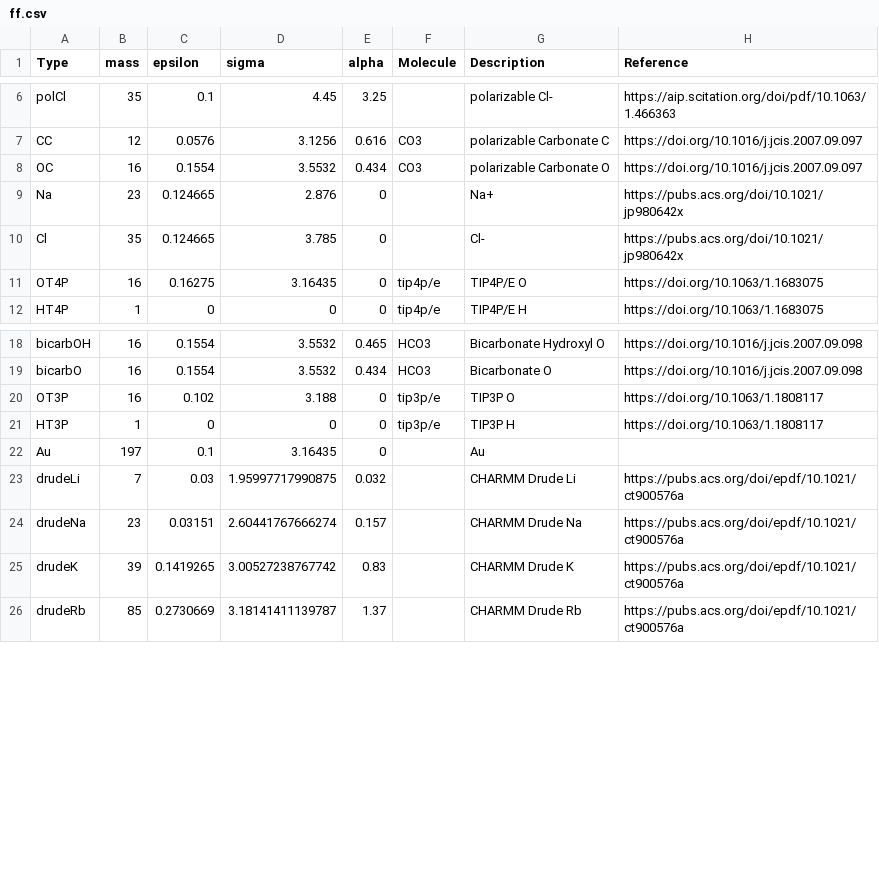
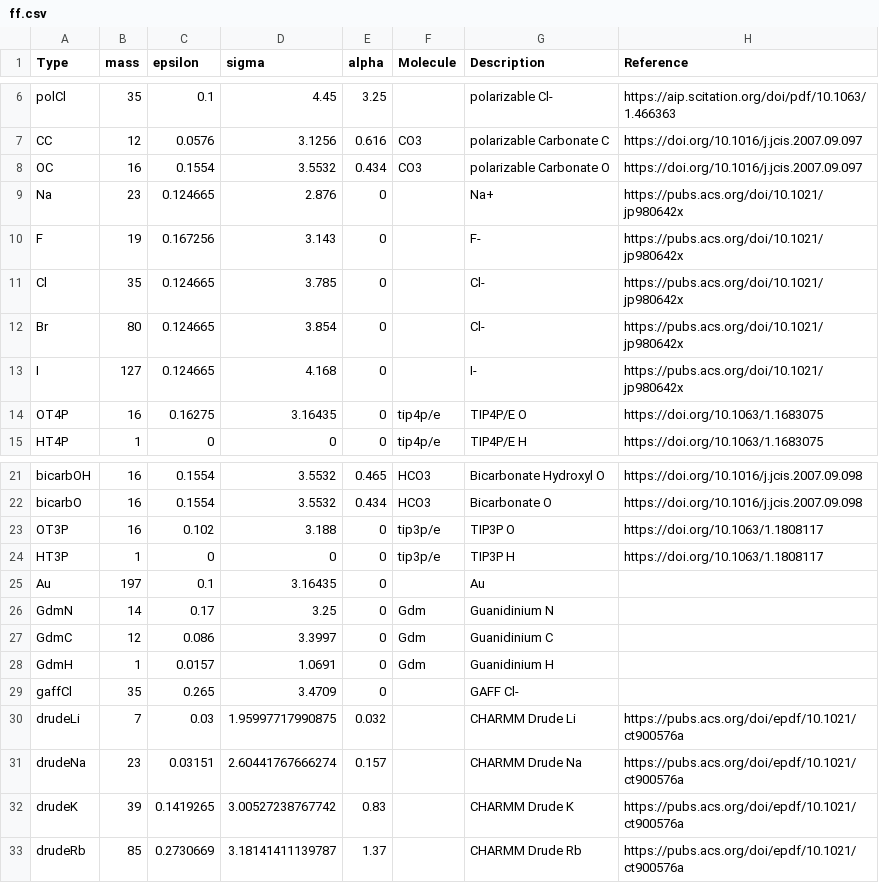
Before and after one commit to adodin/LAFF-Builder, a CSV file: ff.csv, drawn as a sheet; only a part is shown, gaps mark what is left out.

Commit message:
CAdded Halide Ions

```diff
--- a/ff.csv
+++ b/ff.csv
@@ -9,3 +9,6 @@ OC,16,0.1554,3.5532,0.434,CO3,polarizable Carbonate O,https://doi.org/10.1016/j.
 Na,23,0.124665,2.876,0,,Na+,https://pubs.acs.org/doi/10.1021/jp980642x
+F,19,0.167256,3.143,0,,F-,https://pubs.acs.org/doi/10.1021/jp980642x
 Cl,35,0.124665,3.785,0,,Cl-,https://pubs.acs.org/doi/10.1021/jp980642x
+Br,80,0.124665,3.854,0,,Cl-,https://pubs.acs.org/doi/10.1021/jp980642x
+I,127,0.124665,4.168,0,,I-,https://pubs.acs.org/doi/10.1021/jp980642x
 OT4P,16,0.16275,3.16435,0,tip4p/e,TIP4P/E O,https://doi.org/10.1063/1.1683075
@@ -22,2 +25,6 @@ HT3P,1,0,0,0,tip3p/e,TIP3P H,https://doi.org/10.1063/1.1808117
 Au,197,0.1,3.16435,0,,Au,
+GdmN,14,0.17,3.25,0,Gdm,Guanidinium N,
+GdmC,12,0.086,3.3997,0,Gdm,Guanidinium C,
+GdmH,1,0.0157,1.0691,0,Gdm,Guanidinium H,
+gaffCl,35,0.265,3.4709,0,,GAFF Cl-,
 drudeLi,7,0.03,1.95997717990875,0.032,,CHARMM Drude Li,https://pubs.acs.org/doi/epdf/10.1021/ct900576a
```
